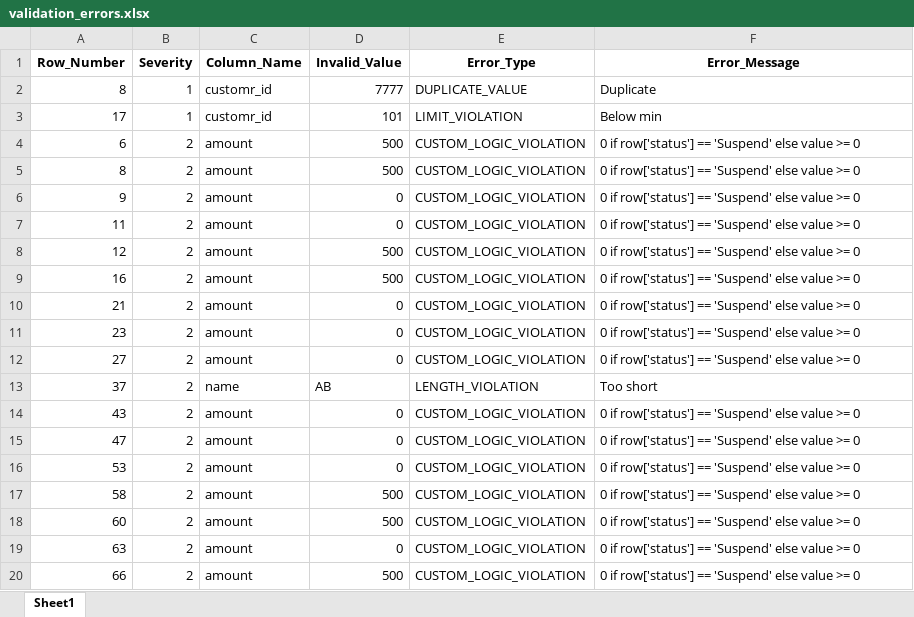
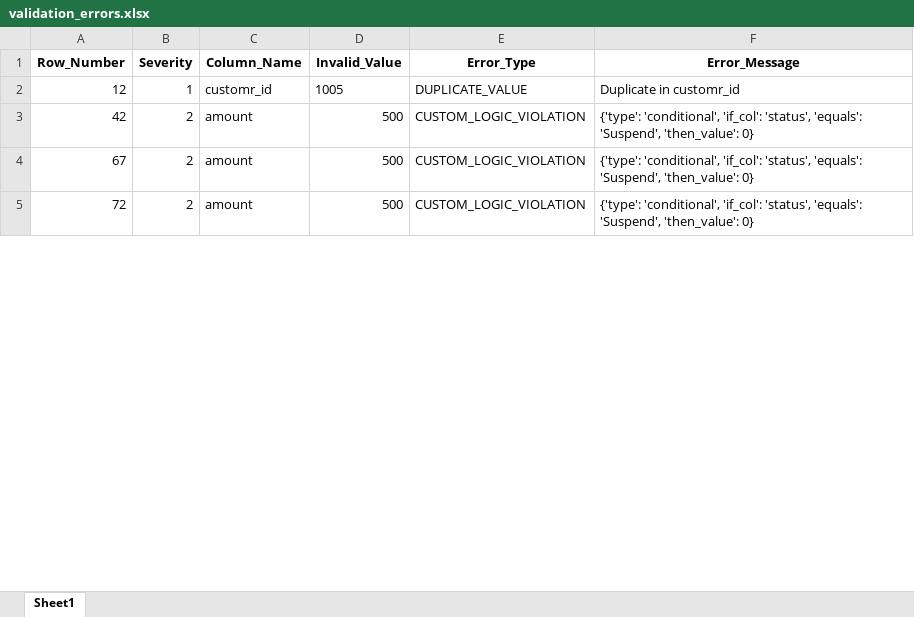
Before and after one commit to AmirAmarloo/excel-to-erp-mvp, an Excel workbook: data/result/validation_errors.xlsx, sheet Sheet1, drawn as a sheet; only a part is shown; values as stored, in another font and other column widths than the file's, no borders; removed rows and columns are numbered as before the commit, all else as after; the diff covers the shown part only; the diff names each change by its address in the sheet, - before the commit and + after, or states it on an @@ line.

```diff
--- a/data/result/validation_errors.xlsx (sheet Sheet1)
+++ b/data/result/validation_errors.xlsx (sheet Sheet1)
-A2 (Row_Number): 8
+A2 (Row_Number): 12
-D2 (Invalid_Value): 7777
+D2 (Invalid_Value): 1005
-F2 (Error_Message): Duplicate
+F2 (Error_Message): Duplicate in customr_id
-row 3: 17 | 1 | customr_id | 101 | LIMIT_VIOLATION | Below min
-A3 (Row_Number): 6
+A3 (Row_Number): 42
-F3:F4 (Error_Message): 0 if row['status'] == 'Suspend' else value >= 0
+F3:F4 (Error_Message): {'type': 'conditional', 'if_col': 'status', 'equals': 'Suspend', 'then_value': 0}
-A4 (Row_Number): 8
+A4 (Row_Number): 67
-row 6: 9 | 2 | amount | 0 | CUSTOM_LOGIC_VIOLATION | 0 if row['status'] == 'Suspend' else value >= 0
-row 7: 11 | 2 | amount | 0 | CUSTOM_LOGIC_VIOLATION | 0 if row['status'] == 'Suspend' else value >= 0
-A5 (Row_Number): 12
+A5 (Row_Number): 72
-F5 (Error_Message): 0 if row['status'] == 'Suspend' else value >= 0
+F5 (Error_Message): {'type': 'conditional', 'if_col': 'status', 'equals': 'Suspend', 'then_value': 0}
-row 9: 16 | 2 | amount | 500 | CUSTOM_LOGIC_VIOLATION | 0 if row['status'] == 'Suspend' else value >= 0
-row 10: 21 | 2 | amount | 0 | CUSTOM_LOGIC_VIOLATION | 0 if row['status'] == 'Suspend' else value >= 0
-row 11: 23 | 2 | amount | 0 | CUSTOM_LOGIC_VIOLATION | 0 if row['status'] == 'Suspend' else value >= 0
-row 12: 27 | 2 | amount | 0 | CUSTOM_LOGIC_VIOLATION | 0 if row['status'] == 'Suspend' else value >= 0
-row 13: 37 | 2 | name | AB | LENGTH_VIOLATION | Too short
-row 14: 43 | 2 | amount | 0 | CUSTOM_LOGIC_VIOLATION | 0 if row['status'] == 'Suspend' else value >= 0
-row 15: 47 | 2 | amount | 0 | CUSTOM_LOGIC_VIOLATION | 0 if row['status'] == 'Suspend' else value >= 0
-row 16: 53 | 2 | amount | 0 | CUSTOM_LOGIC_VIOLATION | 0 if row['status'] == 'Suspend' else value >= 0
-row 17: 58 | 2 | amount | 500 | CUSTOM_LOGIC_VIOLATION | 0 if row['status'] == 'Suspend' else value >= 0
-row 18: 60 | 2 | amount | 500 | CUSTOM_LOGIC_VIOLATION | 0 if row['status'] == 'Suspend' else value >= 0
-row 19: 63 | 2 | amount | 0 | CUSTOM_LOGIC_VIOLATION | 0 if row['status'] == 'Suspend' else value >= 0
-row 20: 66 | 2 | amount | 500 | CUSTOM_LOGIC_VIOLATION | 0 if row['status'] == 'Suspend' else value >= 0
```
Also changed, not shown: 14 added rows, 39 removed rows and 25 edited cells elsewhere in this sheet, data/result/cleaned_data.xlsx, 1 other file.
